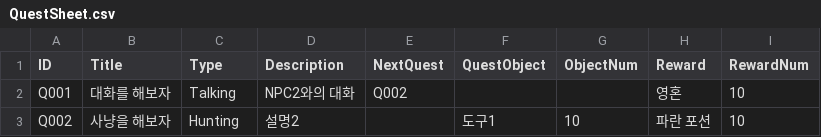
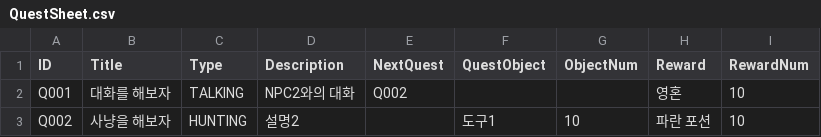
Before and after one commit to ModakbulGame/BGT_ProjectSamdo, a CSV file: Assets/Data/CSVs/QuestSheet.csv, drawn as a sheet.

```diff
--- a/Assets/Data/CSVs/QuestSheet.csv
+++ b/Assets/Data/CSVs/QuestSheet.csv
@@ -1,3 +1,3 @@
 ID,Title,Type,Description,NextQuest,QuestObject,ObjectNum,Reward,RewardNum
-Q001,대화를 해보자,Talking,NPC2와의 대화,Q002,,,영혼,10
-Q002,사냥을 해보자,Hunting,설명2,,도구1,10,파란 포션,10
+Q001,대화를 해보자,TALKING,NPC2와의 대화,Q002,,,영혼,10
+Q002,사냥을 해보자,HUNTING,설명2,,도구1,10,파란 포션,10
```
Also changed, not shown: 14 other files.
